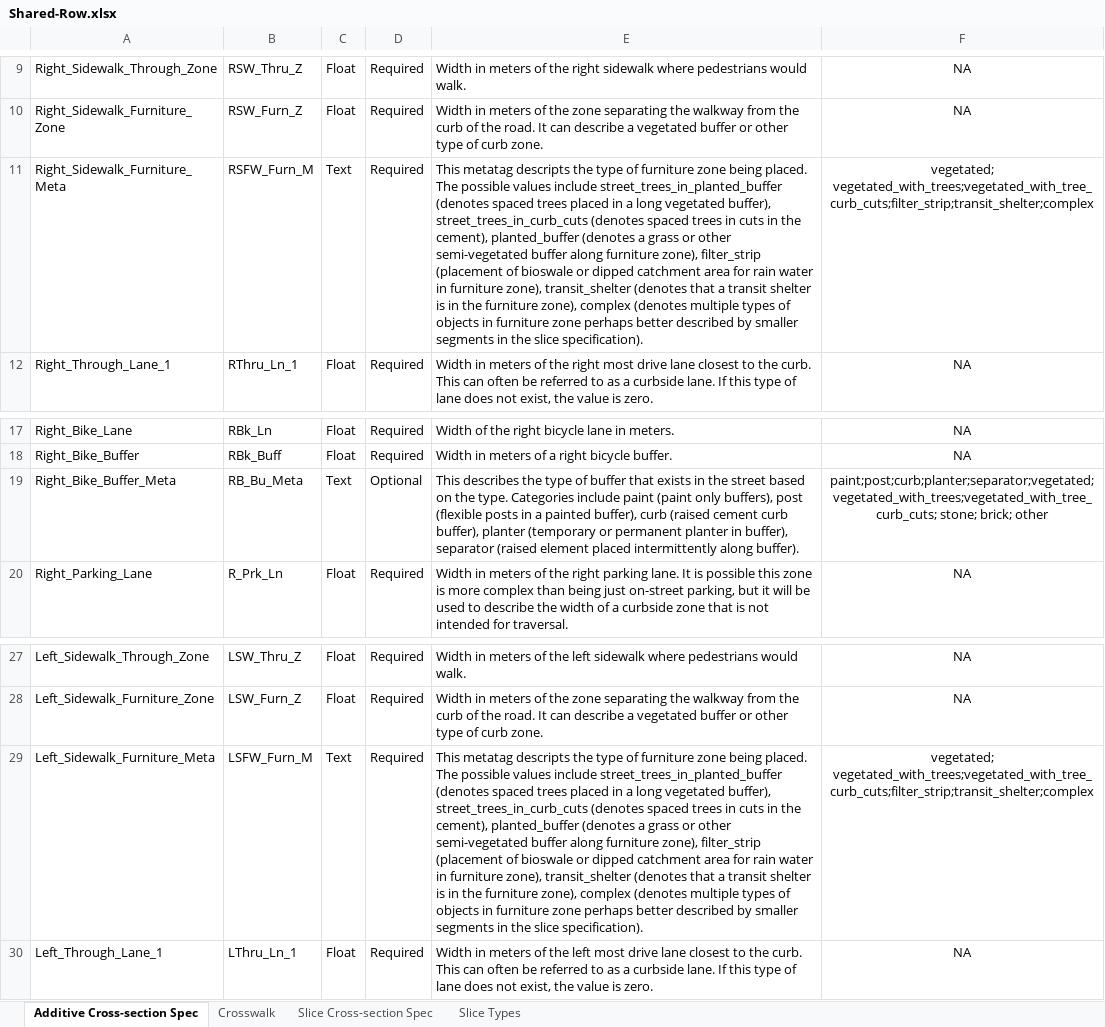
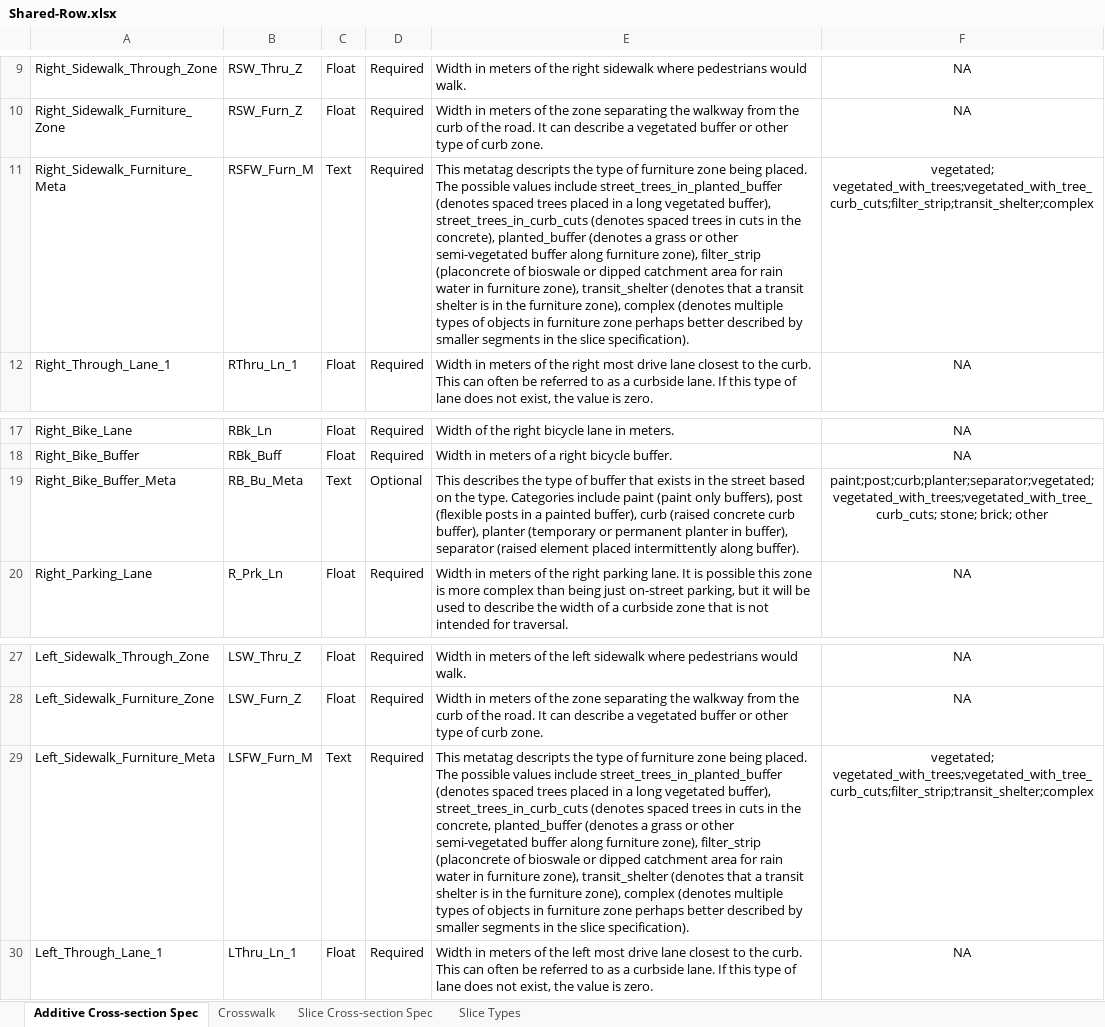
Before and after one commit to d-wasserman/shared-row, an Excel workbook: specification/Shared-Row.xlsx, sheet Additive Cross-section Spec, drawn as a sheet; only a part is shown, gaps mark what is left out; values as stored, in another font and other column widths than the file's, no borders; the diff names each change by its address in the sheet, - before the commit and + after, or states it on an @@ line.

```diff
--- a/specification/Shared-Row.xlsx (sheet Additive Cross-section Spec)
+++ b/specification/Shared-Row.xlsx (sheet Additive Cross-section Spec)
-E11: …in the cement), planted_buffer (denotes a grass or other semi-vegetated buffer along furniture zone), filter_strip (placement of bioswale…
+E11: …in the concrete), planted_buffer (denotes a grass or other semi-vegetated buffer along furniture zone), filter_strip (placoncrete of bioswale…
-E19: …curb (raised cement curb buffer),…
+E19: …curb (raised concrete curb buffer),…
-E29: …in the cement), planted_buffer (denotes a grass or other semi-vegetated buffer along furniture zone), filter_strip (placement of bioswale…
+E29: …in the concrete, planted_buffer (denotes a grass or other semi-vegetated buffer along furniture zone), filter_strip (placoncrete of bioswale…
```
Also changed, not shown: sheet Slice Types.
